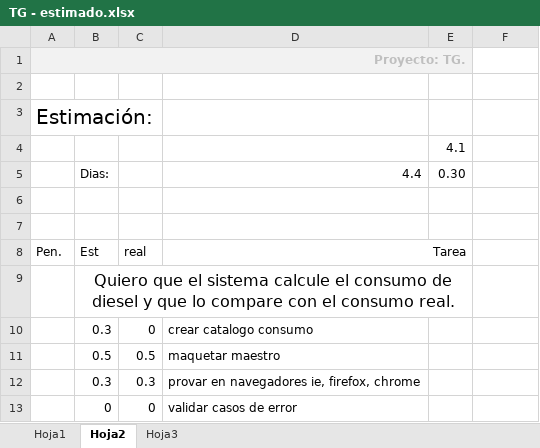
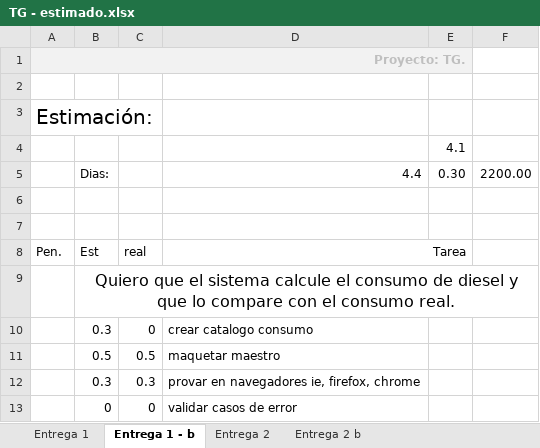
Before and after one commit to exprezzo/transg, an Excel workbook: dev_docs/transportes guerrero/TG - estimado.xlsx, sheet Entrega 1 - b, drawn as a sheet; only a part is shown; values as stored, in another font and other column widths than the file's, no borders; the diff names each change by its address in the sheet, - before the commit and + after, or states it on an @@ line.

```diff
--- a/dev_docs/transportes guerrero/TG - estimado.xlsx (sheet Entrega 1 - b)
+++ b/dev_docs/transportes guerrero/TG - estimado.xlsx (sheet Entrega 1 - b)
-sheet tab: Hoja1
+sheet tab: Entrega 1
-sheet tab: Hoja2
+sheet tab: Entrega 1 - b
-sheet tab: Hoja3
+sheet tab: Entrega 2
+sheet tab: Entrega 2 b
-F5: (empty)
+F5: 2200.00
-B9:E9 merged
+B9:F9 merged
```
Also changed, not shown: sheet Entrega 2, sheet Entrega 1, 18 other files.
